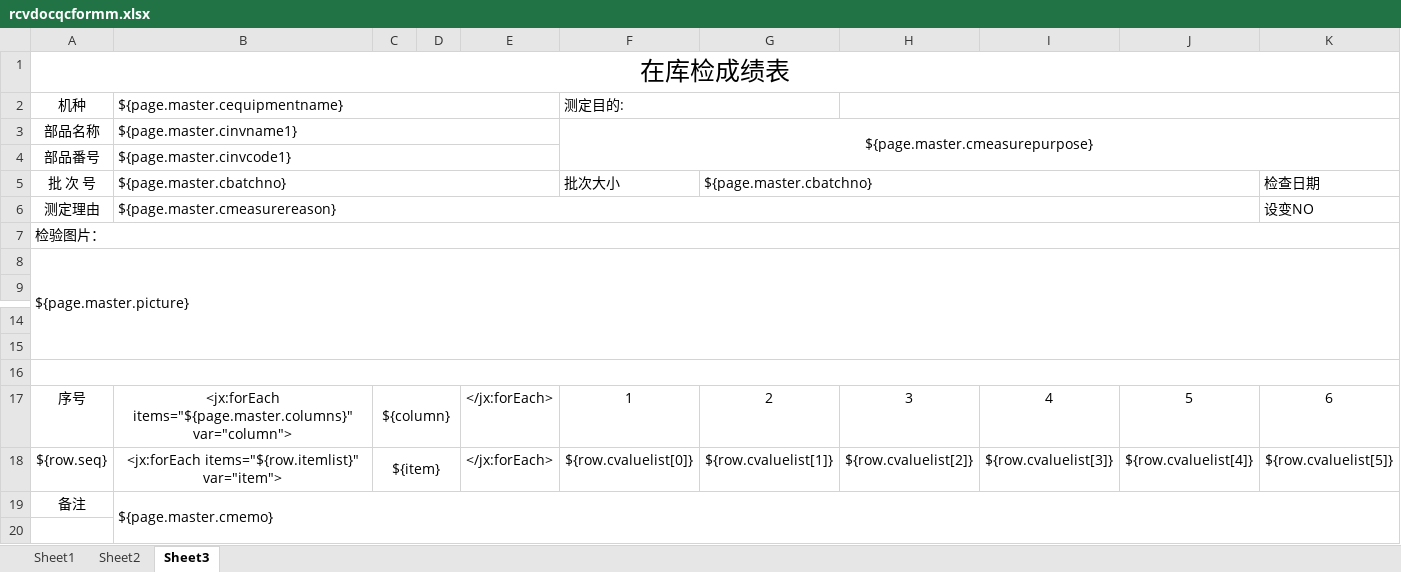
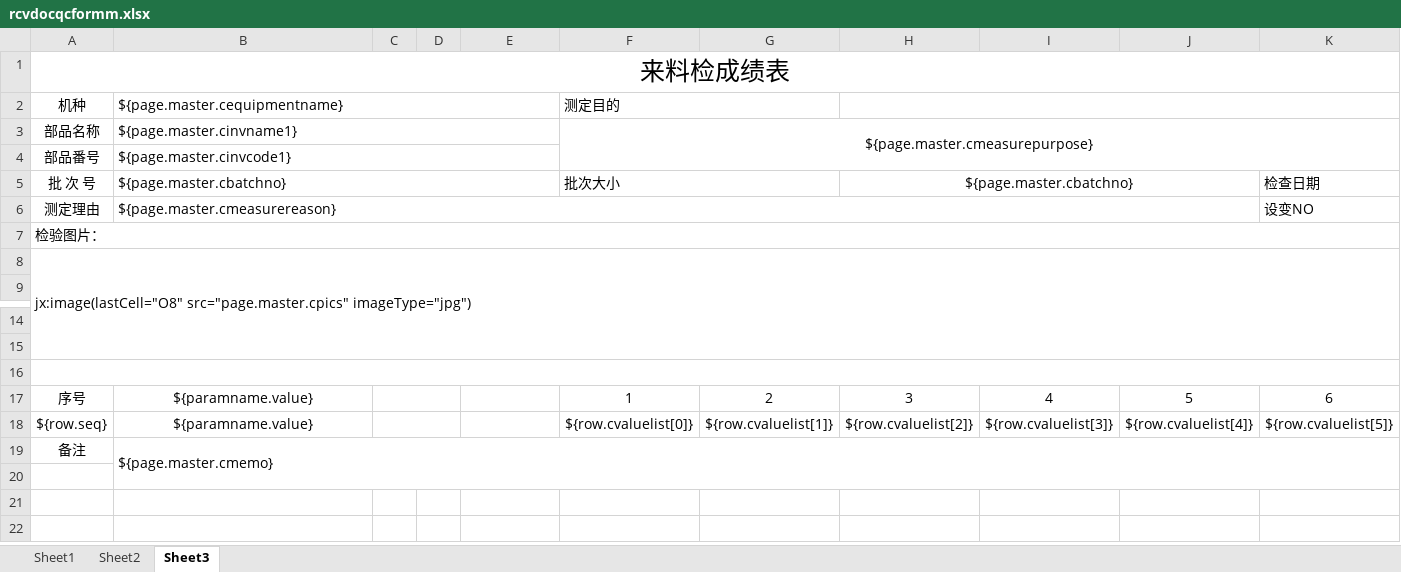
Before and after one commit to hongshu1/fengfu-pubbase, an Excel workbook: src/main/resources/jxls_templates/rcvdocqcformm.xlsx, sheet Sheet3, drawn as a sheet; only a part is shown, gaps mark what is left out; values as stored, in another font and other column widths than the file's, no borders; the diff names each change by its address in the sheet, - before the commit and + after, or states it on an @@ line.

Commit message:
Merge branch 'mes_dev' of https://e.coding.net/rj-tech2/fengfu/fengfu-pubbase into mes_dev

```diff
--- a/src/main/resources/jxls_templates/rcvdocqcformm.xlsx (sheet Sheet3)
+++ b/src/main/resources/jxls_templates/rcvdocqcformm.xlsx (sheet Sheet3)
-A1: 在库检成绩表
+A1: 来料检成绩表
-F2: 测定目的:
+F2: 测定目的
+F5:G5 merged
-G5: ${page.master.cbatchno}
+G5: (empty)
-G5:J5 merged
-H5: (empty)
+H5: ${page.master.cbatchno}
+H5:J5 merged
-A8: ${page.master.picture}
+A8: jx:image(lastCell="O8" src="page.master.cpics" imageType="jpg")
-B17: <jx:forEach items="${page.master.columns}" var="column">
+B17: ${paramname.value}
-C17: ${column}
+C17: (empty)
-E17:E18: </jx:forEach>
+E17:E18: (empty)
-B18: <jx:forEach items="${row.itemlist}" var="item">
+B18: ${paramname.value}
-C18: ${item}
+C18: (empty)
```
Also changed, not shown: sheet Sheet1, sheet Sheet2, 2 other files.
